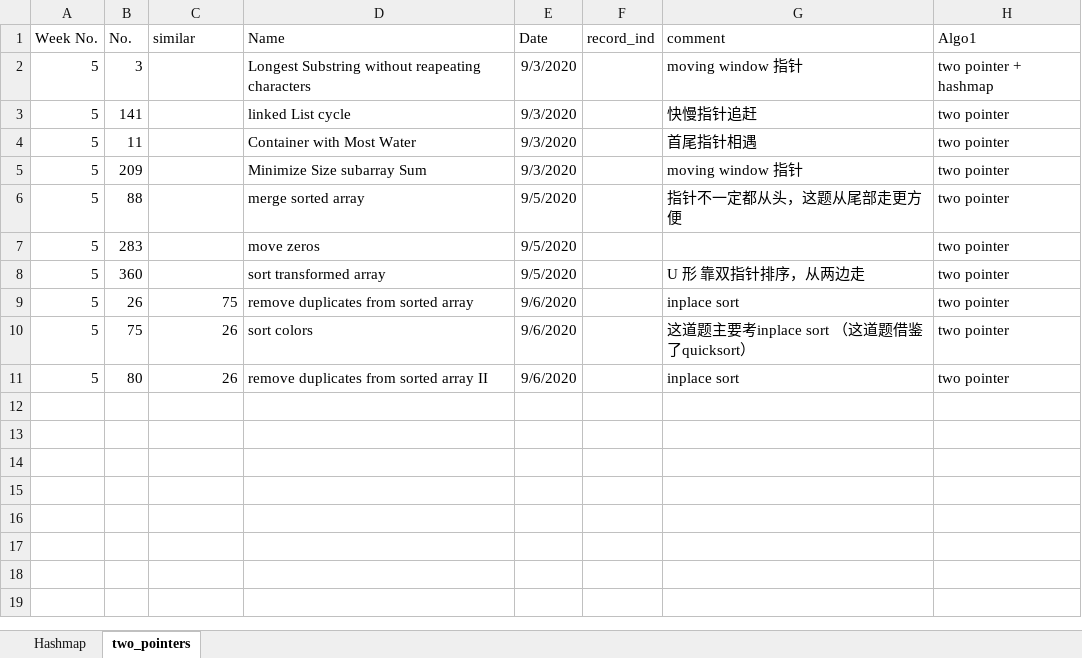
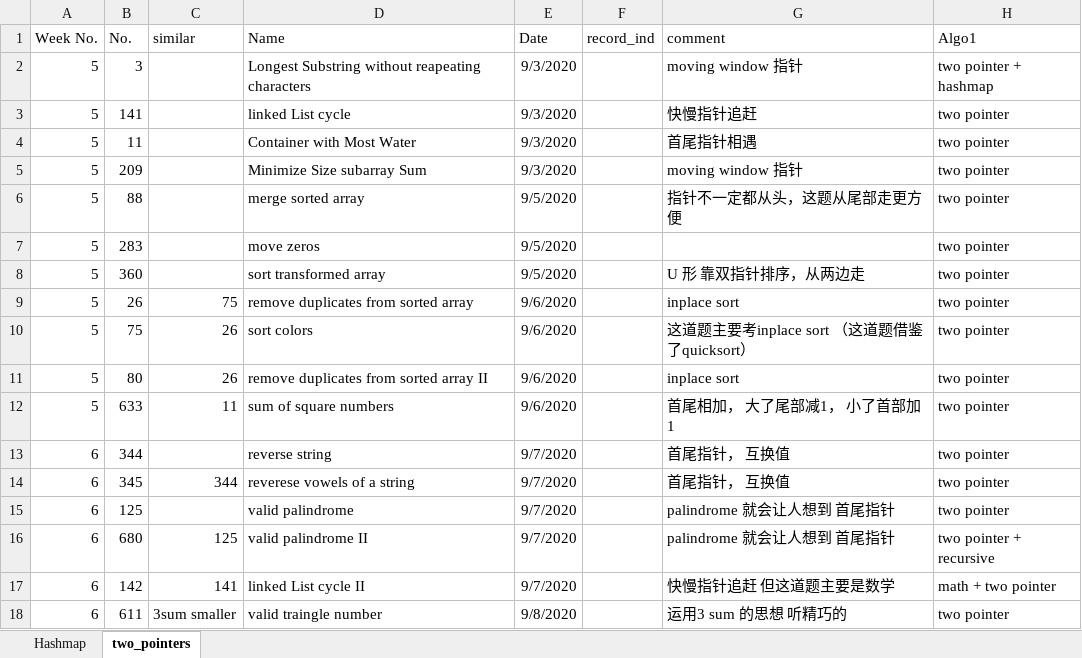
Before and after one commit to AprilSun007/Leetcode, an Excel workbook: Algo_practice.xlsx, sheet two_pointers, drawn as a sheet; values as stored, in another font and other column widths than the file's, no borders; the diff names each change by its address in the sheet, - before the commit and + after, or states it on an @@ line.

Commit message:
twoPointers

```diff
--- a/Algo_practice.xlsx (sheet two_pointers)
+++ b/Algo_practice.xlsx (sheet two_pointers)
+row 12: 5 | 633 | 11 | sum of square numbers | 9/6/2020 |  | 首尾相加， 大了尾部减1， 小了首部加1 | two pointer
+row 13: 6 | 344 |  | reverse string | 9/7/2020 |  | 首尾指针， 互换值 | two pointer
+row 14: 6 | 345 | 344 | reverese vowels of a string | 9/7/2020 |  | 首尾指针， 互换值 | two pointer
+row 15: 6 | 125 |  | valid palindrome | 9/7/2020 |  | palindrome 就会让人想到 首尾指针 | two pointer
+row 16: 6 | 680 | 125 | valid palindrome II | 9/7/2020 |  | palindrome 就会让人想到 首尾指针 | two pointer + recursive
+row 17: 6 | 142 | 141 | linked List cycle II | 9/7/2020 |  | 快慢指针追赶 但这道题主要是数学 | math + two pointer
+row 18: 6 | 611 | 3sum smaller | valid traingle number | 9/8/2020 |  | 运用3 sum 的思想 听精巧的 | two pointer
```
Also changed, not shown: 10 other files.
